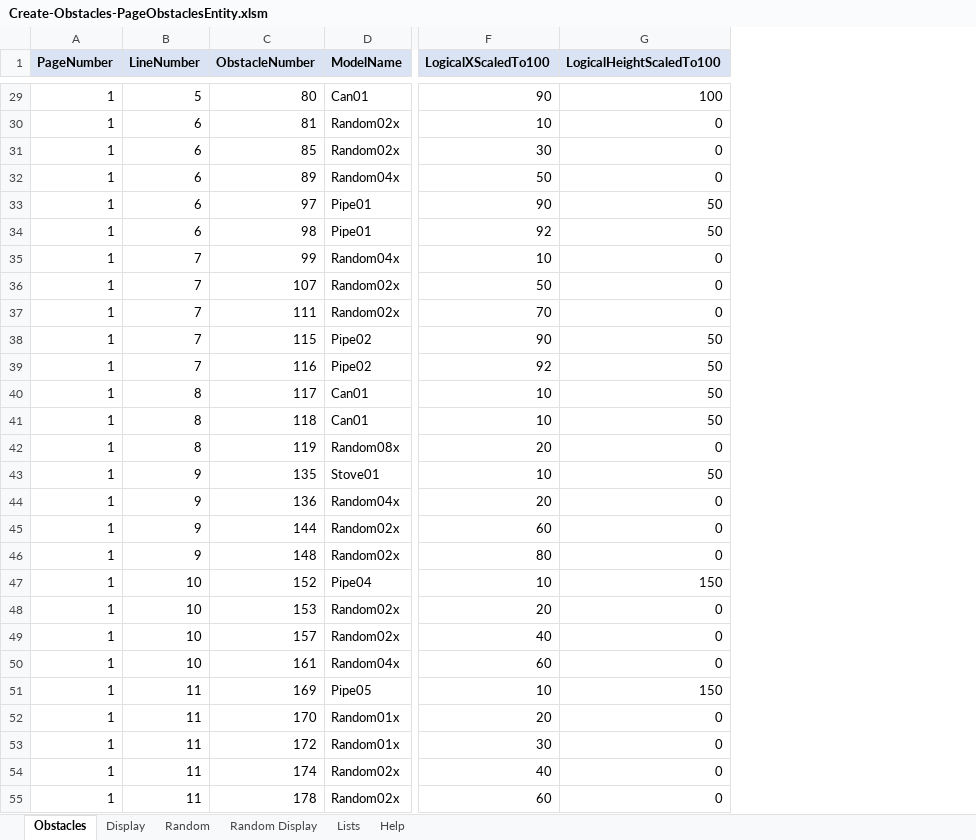
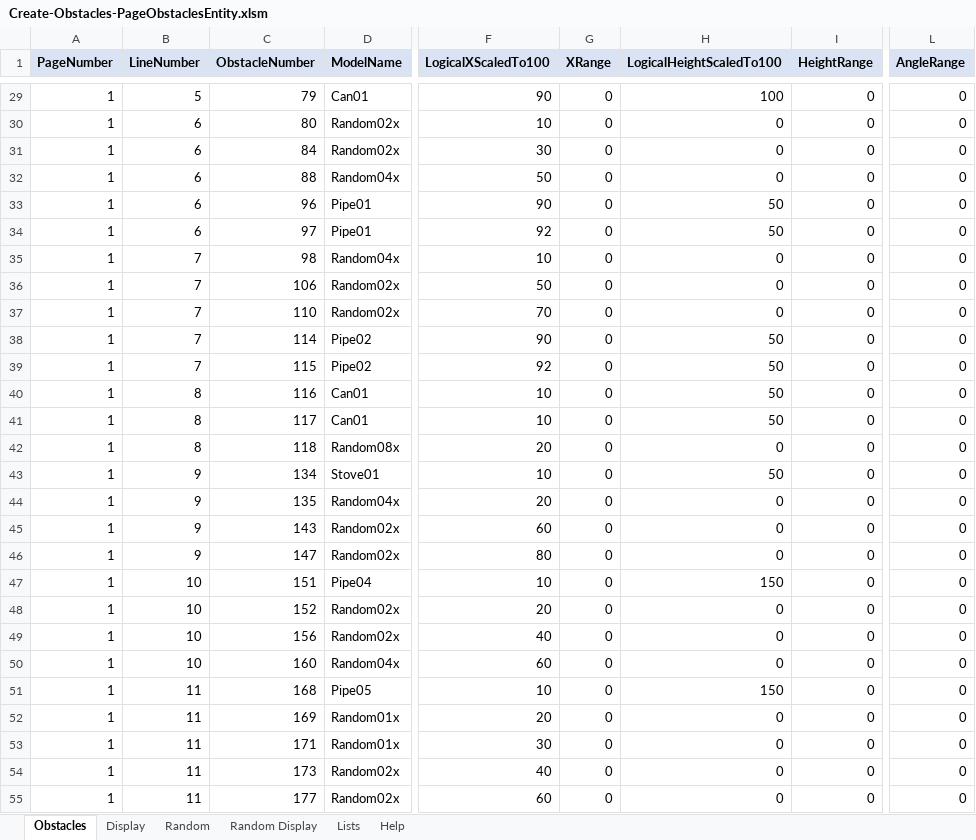
Before and after one commit to simsip-admin/simsip-line, an Excel workbook: Simsip.LineRunner.Content/Database/Editor/Create-Obstacles-PageObstaclesEntity.xlsm, sheet Obstacles, drawn as a sheet; only a part is shown, gaps mark what is left out; values as stored, in another font and other column widths than the file's, no borders; conditional formats not drawn; the diff covers the shown part only; the diff names each change by its address in the sheet, - before the commit and + after, or states it on an @@ line.

Commit message:
Adding in first attempt at obstacle animation - currently commented out.

```diff
--- a/Simsip.LineRunner.Content/Database/Editor/Create-Obstacles-PageObstaclesEntity.xlsm (sheet Obstacles)
+++ b/Simsip.LineRunner.Content/Database/Editor/Create-Obstacles-PageObstaclesEntity.xlsm (sheet Obstacles)
+column G (XRange), rows 29-55: all 0
+column I (HeightRange), rows 29-55: all 0
+column L (AngleRange), rows 29-55: all 0
-C29 (ObstacleNumber): 80
+C29 (ObstacleNumber): 79
-C30 (ObstacleNumber): 81
+C30 (ObstacleNumber): 80
-C31 (ObstacleNumber): 85
+C31 (ObstacleNumber): 84
-C32 (ObstacleNumber): 89
+C32 (ObstacleNumber): 88
-C33 (ObstacleNumber): 97
+C33 (ObstacleNumber): 96
-C34 (ObstacleNumber): 98
+C34 (ObstacleNumber): 97
-C35 (ObstacleNumber): 99
+C35 (ObstacleNumber): 98
-C36 (ObstacleNumber): 107
+C36 (ObstacleNumber): 106
-C37 (ObstacleNumber): 111
+C37 (ObstacleNumber): 110
-C38 (ObstacleNumber): 115
+C38 (ObstacleNumber): 114
-C39 (ObstacleNumber): 116
+C39 (ObstacleNumber): 115
-C40 (ObstacleNumber): 117
+C40 (ObstacleNumber): 116
-C41 (ObstacleNumber): 118
+C41 (ObstacleNumber): 117
-C42 (ObstacleNumber): 119
+C42 (ObstacleNumber): 118
-C43 (ObstacleNumber): 135
+C43 (ObstacleNumber): 134
-C44 (ObstacleNumber): 136
+C44 (ObstacleNumber): 135
-C45 (ObstacleNumber): 144
+C45 (ObstacleNumber): 143
-C46 (ObstacleNumber): 148
+C46 (ObstacleNumber): 147
-C47 (ObstacleNumber): 152
+C47 (ObstacleNumber): 151
-C48 (ObstacleNumber): 153
+C48 (ObstacleNumber): 152
-C49 (ObstacleNumber): 157
+C49 (ObstacleNumber): 156
-C50 (ObstacleNumber): 161
+C50 (ObstacleNumber): 160
-C51 (ObstacleNumber): 169
+C51 (ObstacleNumber): 168
-C52 (ObstacleNumber): 170
+C52 (ObstacleNumber): 169
-C53 (ObstacleNumber): 172
+C53 (ObstacleNumber): 171
-C54 (ObstacleNumber): 174
+C54 (ObstacleNumber): 173
-C55 (ObstacleNumber): 178
+C55 (ObstacleNumber): 177
```
Also changed, not shown: 60 edited cells elsewhere in this sheet, sheet Random, 6 other files.
